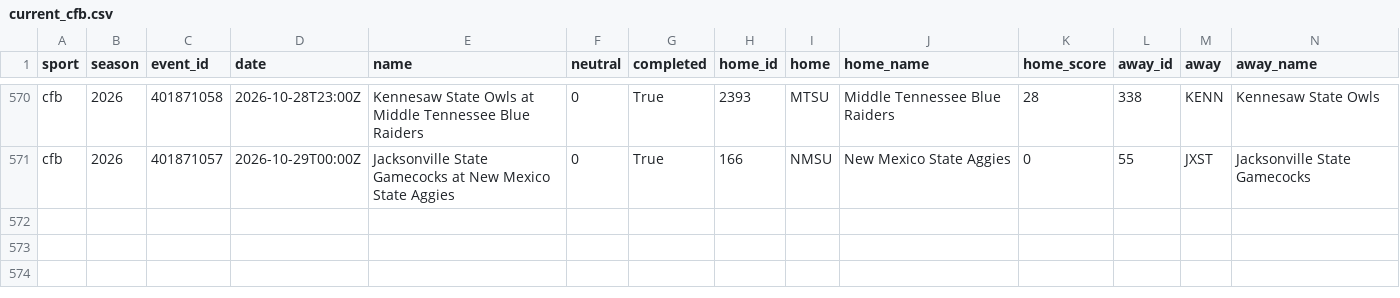
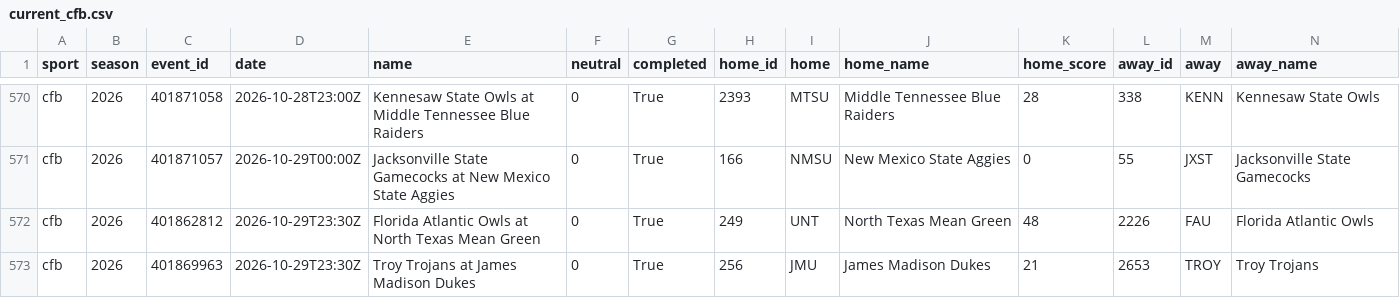
Before and after one commit to adotscotty/HandsDownAI, a CSV file: data/current_cfb.csv, drawn as a sheet; only a part is shown, gaps mark what is left out; rows hold the shown columns only; the diff names each change by its address in the sheet, - before the commit and + after, or states it on an @@ line.

```diff
--- a/data/current_cfb.csv
+++ b/data/current_cfb.csv
+row 572: cfb | 2026 | 401862812 | 2026-10-29T23:30Z | Florida Atlantic Owls at North Texas Mean Green | 0 | True | 249 | UNT | North Texas Mean Green | 48 | 2226 | FAU | Florida Atlantic Owls
+row 573: cfb | 2026 | 401869963 | 2026-10-29T23:30Z | Troy Trojans at James Madison Dukes | 0 | True | 256 | JMU | James Madison Dukes | 21 | 2653 | TROY | Troy Trojans
```
Also changed, not shown: data/bestbets_log.csv, data/current_nfl.csv, 4 other files.
